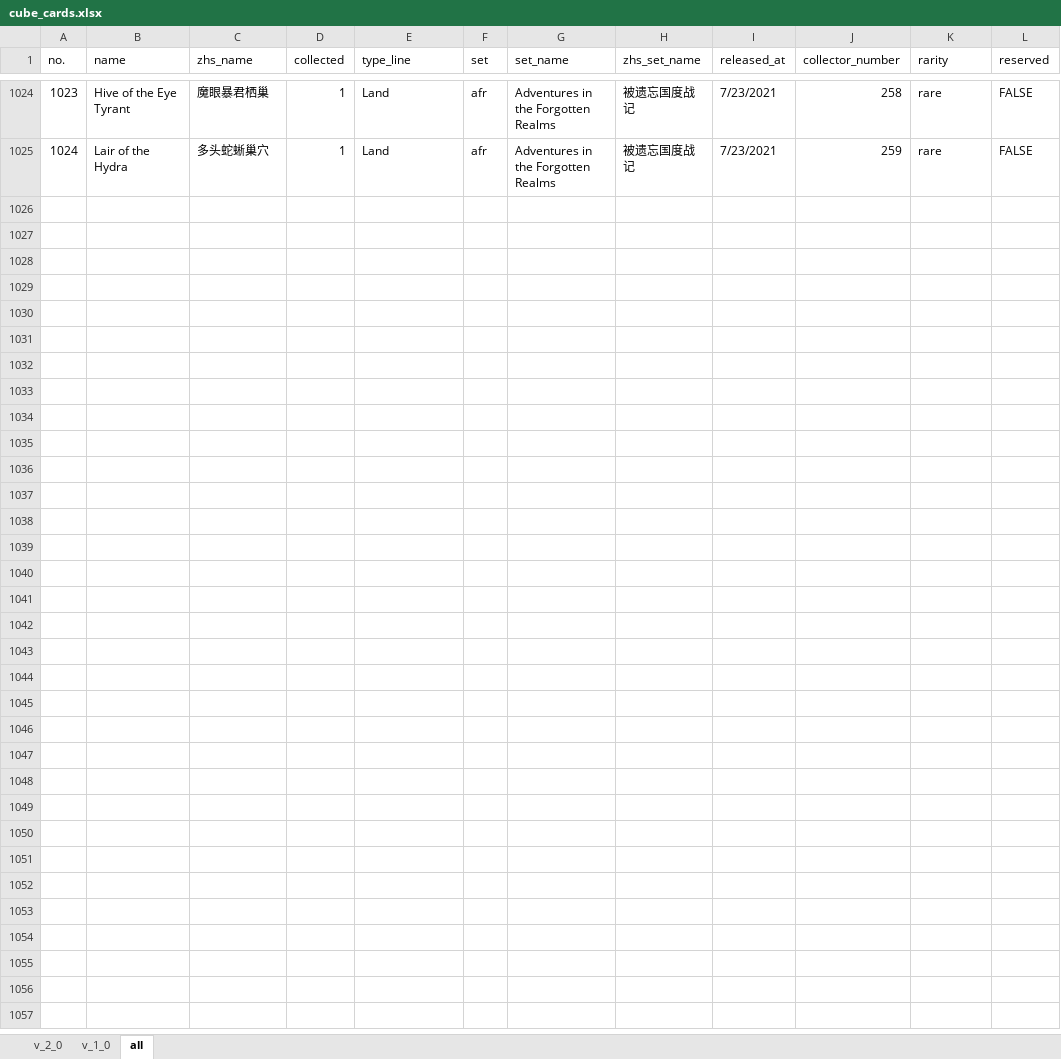
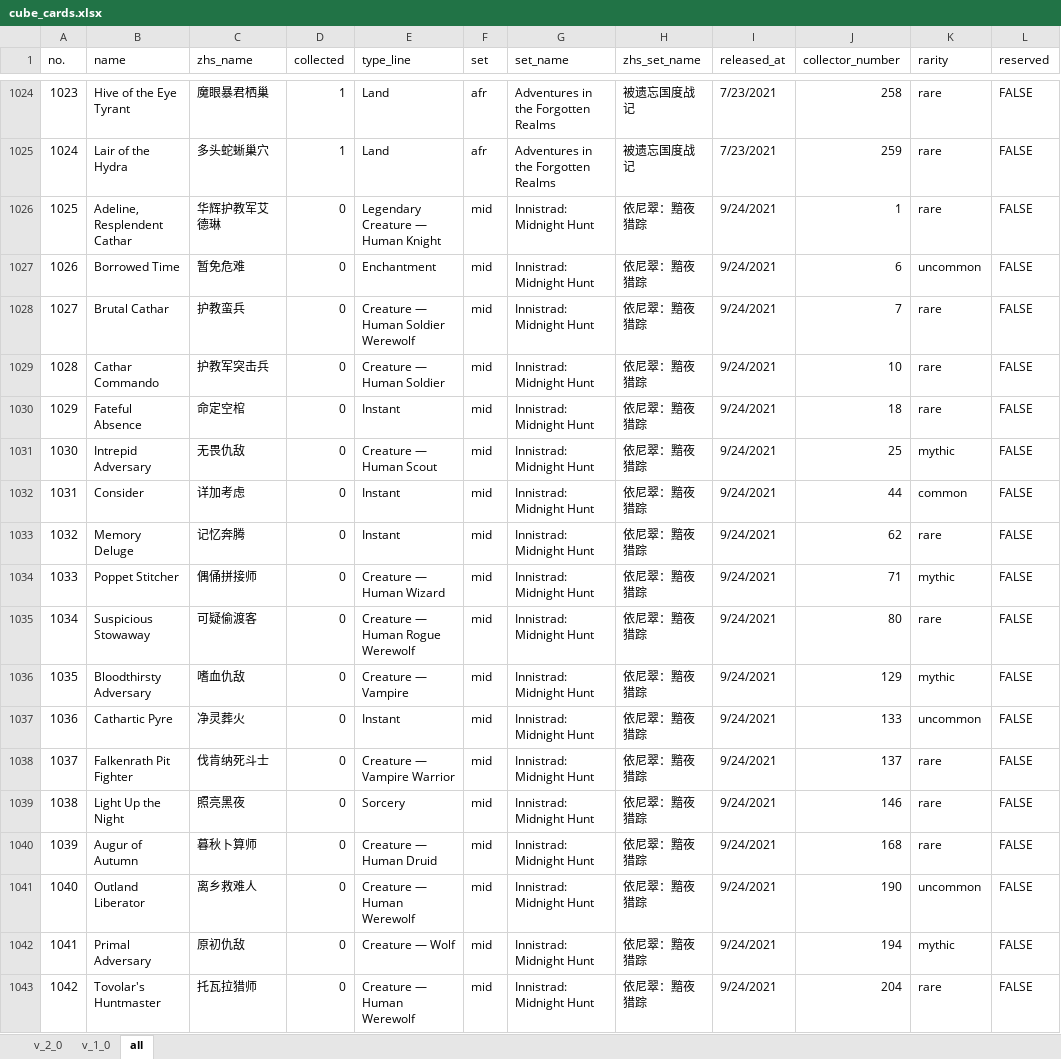
Before and after one commit to RuohengLiu/MTG-CUBE, an Excel workbook: cube_cards.xlsx, sheet all, drawn as a sheet; only a part is shown, gaps mark what is left out; values as stored, in another font and other column widths than the file's, no cell formats; the diff names each change by its address in the sheet, - before the commit and + after, or states it on an @@ line.

```diff
--- a/cube_cards.xlsx (sheet all)
+++ b/cube_cards.xlsx (sheet all)
+row 1026: 1025 | Adeline, Resplendent Cathar | 华辉护教军艾德琳 | 0 | Legendary Creature — Human Knight | mid | Innistrad: Midnight Hunt | 依尼翠：黯夜猎踪 | 9/24/2021 | 1 | rare | FALSE
+row 1027: 1026 | Borrowed Time | 暂免危难 | 0 | Enchantment | mid | Innistrad: Midnight Hunt | 依尼翠：黯夜猎踪 | 9/24/2021 | 6 | uncommon | FALSE
+row 1028: 1027 | Brutal Cathar | 护教蛮兵 | 0 | Creature — Human Soldier Werewolf | mid | Innistrad: Midnight Hunt | 依尼翠：黯夜猎踪 | 9/24/2021 | 7 | rare | FALSE
+row 1029: 1028 | Cathar Commando | 护教军突击兵 | 0 | Creature — Human Soldier | mid | Innistrad: Midnight Hunt | 依尼翠：黯夜猎踪 | 9/24/2021 | 10 | rare | FALSE
+row 1030: 1029 | Fateful Absence | 命定空棺 | 0 | Instant | mid | Innistrad: Midnight Hunt | 依尼翠：黯夜猎踪 | 9/24/2021 | 18 | rare | FALSE
+row 1031: 1030 | Intrepid Adversary | 无畏仇敌 | 0 | Creature — Human Scout | mid | Innistrad: Midnight Hunt | 依尼翠：黯夜猎踪 | 9/24/2021 | 25 | mythic | FALSE
+row 1032: 1031 | Consider | 详加考虑 | 0 | Instant | mid | Innistrad: Midnight Hunt | 依尼翠：黯夜猎踪 | 9/24/2021 | 44 | common | FALSE
+row 1033: 1032 | Memory Deluge | 记忆奔腾 | 0 | Instant | mid | Innistrad: Midnight Hunt | 依尼翠：黯夜猎踪 | 9/24/2021 | 62 | rare | FALSE
+row 1034: 1033 | Poppet Stitcher | 偶俑拼接师 | 0 | Creature — Human Wizard | mid | Innistrad: Midnight Hunt | 依尼翠：黯夜猎踪 | 9/24/2021 | 71 | mythic | FALSE
+row 1035: 1034 | Suspicious Stowaway | 可疑偷渡客 | 0 | Creature — Human Rogue Werewolf | mid | Innistrad: Midnight Hunt | 依尼翠：黯夜猎踪 | 9/24/2021 | 80 | rare | FALSE
+row 1036: 1035 | Bloodthirsty Adversary | 嗜血仇敌 | 0 | Creature — Vampire | mid | Innistrad: Midnight Hunt | 依尼翠：黯夜猎踪 | 9/24/2021 | 129 | mythic | FALSE
+row 1037: 1036 | Cathartic Pyre | 净灵葬火 | 0 | Instant | mid | Innistrad: Midnight Hunt | 依尼翠：黯夜猎踪 | 9/24/2021 | 133 | uncommon | FALSE
+row 1038: 1037 | Falkenrath Pit Fighter | 伐肯纳死斗士 | 0 | Creature — Vampire Warrior | mid | Innistrad: Midnight Hunt | 依尼翠：黯夜猎踪 | 9/24/2021 | 137 | rare | FALSE
+row 1039: 1038 | Light Up the Night | 照亮黑夜 | 0 | Sorcery | mid | Innistrad: Midnight Hunt | 依尼翠：黯夜猎踪 | 9/24/2021 | 146 | rare | FALSE
+row 1040: 1039 | Augur of Autumn | 暮秋卜算师 | 0 | Creature — Human Druid | mid | Innistrad: Midnight Hunt | 依尼翠：黯夜猎踪 | 9/24/2021 | 168 | rare | FALSE
+row 1041: 1040 | Outland Liberator | 离乡救难人 | 0 | Creature — Human Werewolf | mid | Innistrad: Midnight Hunt | 依尼翠：黯夜猎踪 | 9/24/2021 | 190 | uncommon | FALSE
+row 1042: 1041 | Primal Adversary | 原初仇敌 | 0 | Creature — Wolf | mid | Innistrad: Midnight Hunt | 依尼翠：黯夜猎踪 | 9/24/2021 | 194 | mythic | FALSE
+row 1043: 1042 | Tovolar's Huntmaster | 托瓦拉猎师 | 0 | Creature — Human Werewolf | mid | Innistrad: Midnight Hunt | 依尼翠：黯夜猎踪 | 9/24/2021 | 204 | rare | FALSE
```
Also changed, not shown: cell formats, 1 other file.
